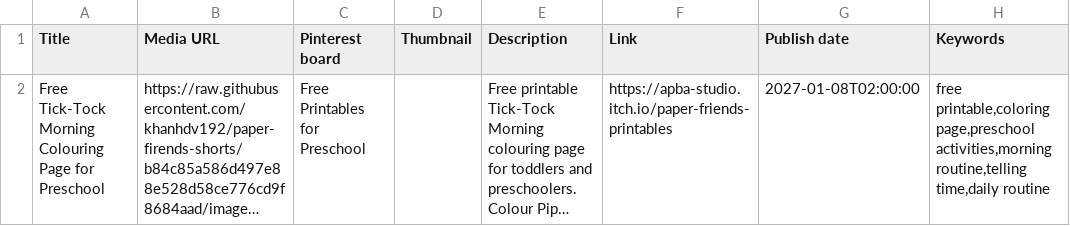
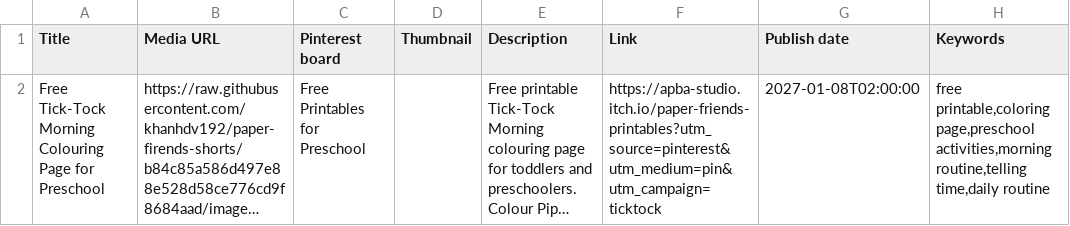
Before and after one commit to khanhdv192/paper-firends-shorts, a CSV file: printables/songs/song-pins-b8.csv, drawn as a sheet; long unchanged cells end in …; the diff names each change by its address in the sheet, - before the commit and + after, or states it on an @@ line.

```diff
--- a/printables/songs/song-pins-b8.csv
+++ b/printables/songs/song-pins-b8.csv
-F2 (Link): https://apba-studio.itch.io/paper-friends-printables
+F2 (Link): https://apba-studio.itch.io/paper-friends-printables?utm_source=pinterest&utm_medium=pin&utm_campaign=ticktock
```
Also changed, not shown: printables/songs/song-pins-b2.csv, printables/songs/song-pins-b3.csv, 4 other files.
